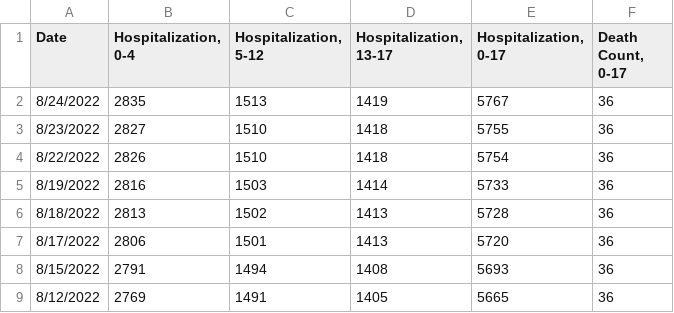
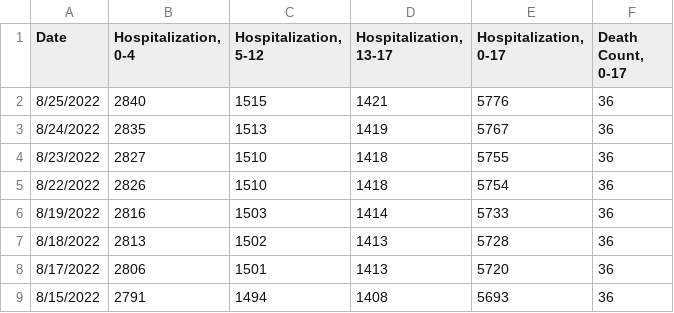
Before and after one commit to pressnyc/coronavirus-data, a CSV file: pressnyc/csv/hospitalization-and-death.csv, drawn as a sheet; only a part is shown; the shorter side is filled out with more unchanged rows; the diff names each change by its address in the sheet, - before the commit and + after, or states it on an @@ line.

```diff
--- a/pressnyc/csv/hospitalization-and-death.csv
+++ b/pressnyc/csv/hospitalization-and-death.csv
+row 2: 8/25/2022 | 2840 | 1515 | 1421 | 5776 | 36
```
Also changed, not shown: pressnyc/csv/hospitalization-and-death-daily.csv.
